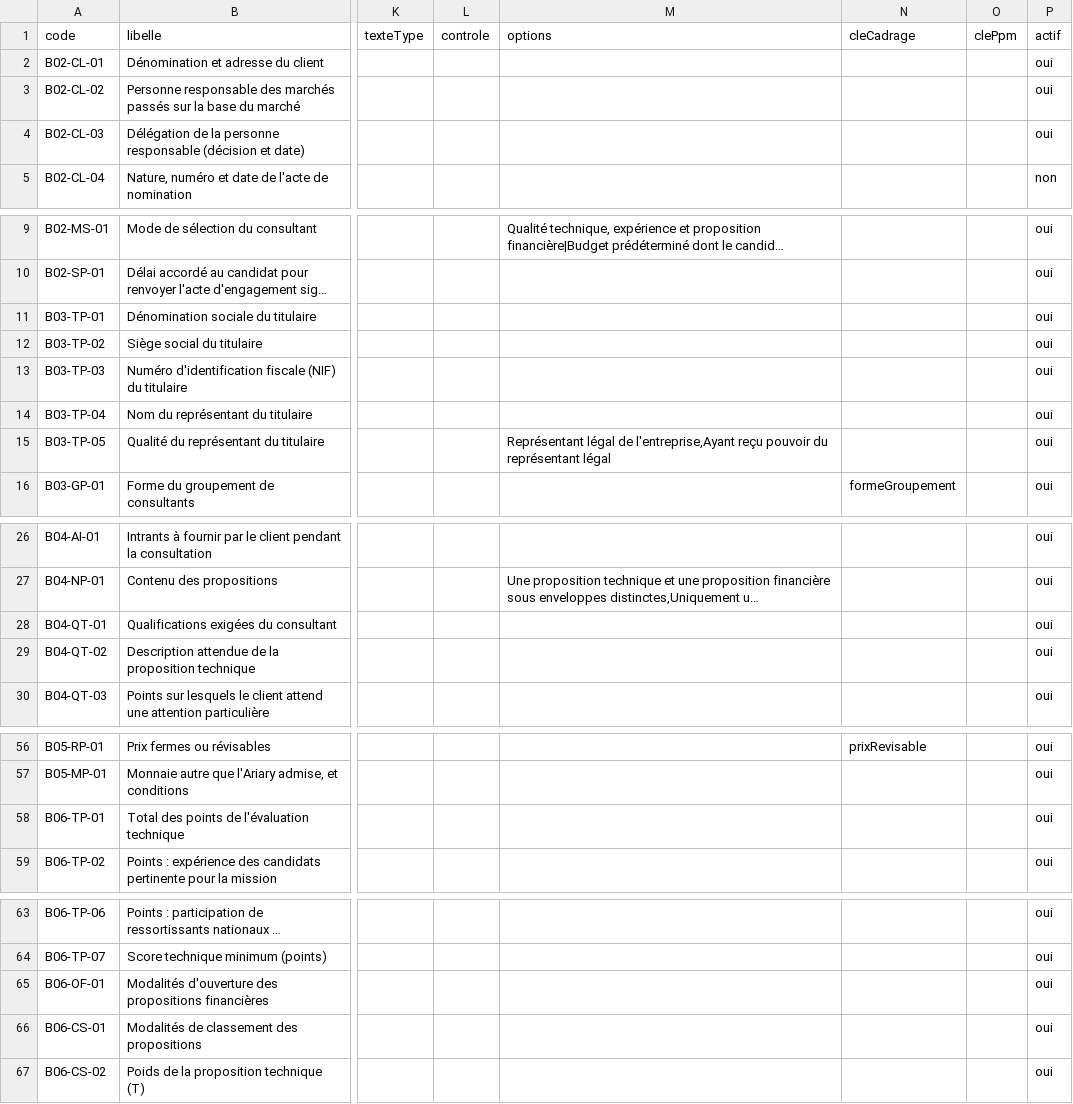
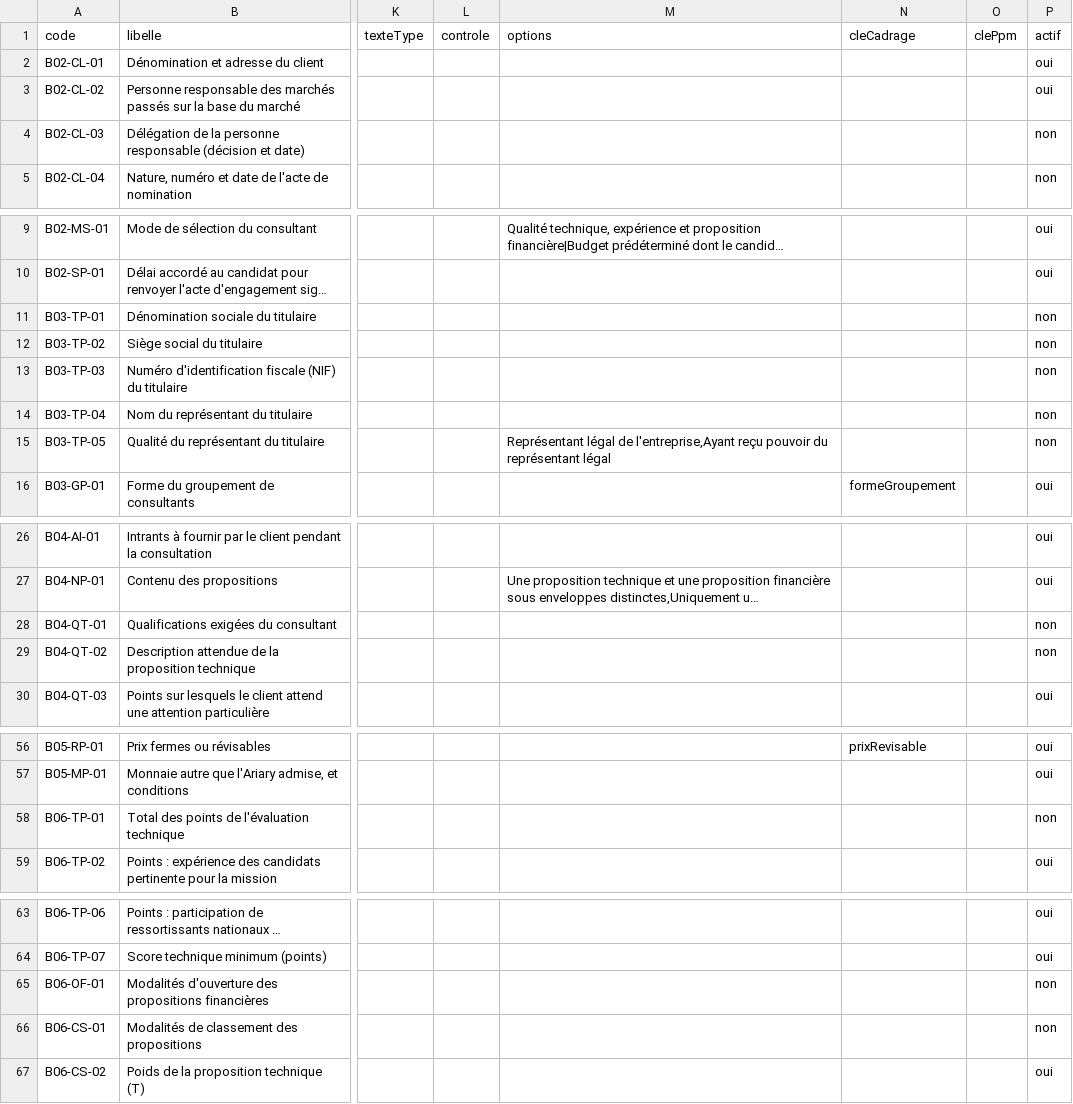
Before and after one commit to lralaitsilanihasy-create/PRS2.0-frontend, a CSV file: docs/referentiel-champs-fiche-dao-prestations-intellectuelles.csv, drawn as a sheet; only a part is shown, gaps mark what is left out; long unchanged cells end in …; the diff covers the shown part only; the diff names each change by its address in the sheet, - before the commit and + after, or states it on an @@ line.

```diff
--- a/docs/referentiel-champs-fiche-dao-prestations-intellectuelles.csv
+++ b/docs/referentiel-champs-fiche-dao-prestations-intellectuelles.csv
-P4 (actif): oui
+P4 (actif): non
-P11:P15 (actif): oui
+P11:P15 (actif): non
-P28:P29 (actif): oui
+P28:P29 (actif): non
-P58 (actif): oui
+P58 (actif): non
-P65:P66 (actif): oui
+P65:P66 (actif): non
```
Also changed, not shown: 2 edited cells elsewhere in this file, docs/referentiel-champs-fiche-dao-travaux-contrat-cadre.csv, docs/referentiel-champs-fiche-dao-travaux.csv, 2 other files.
